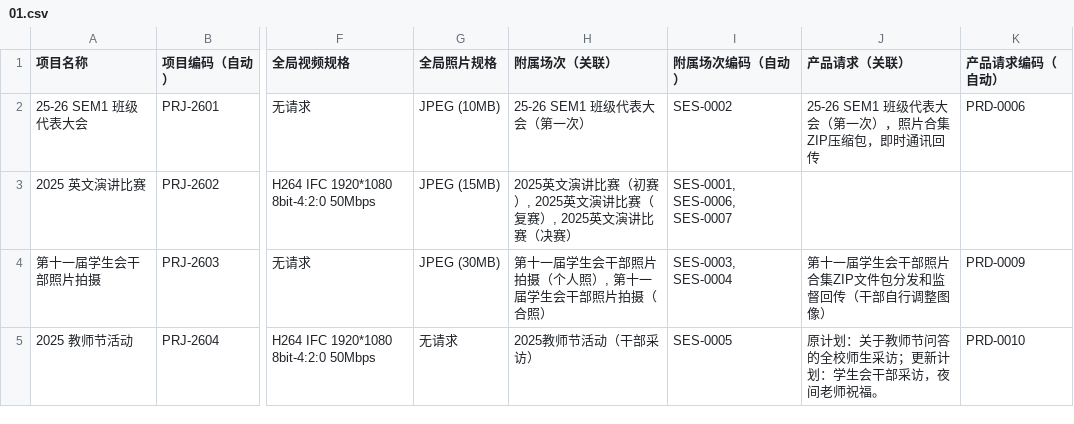
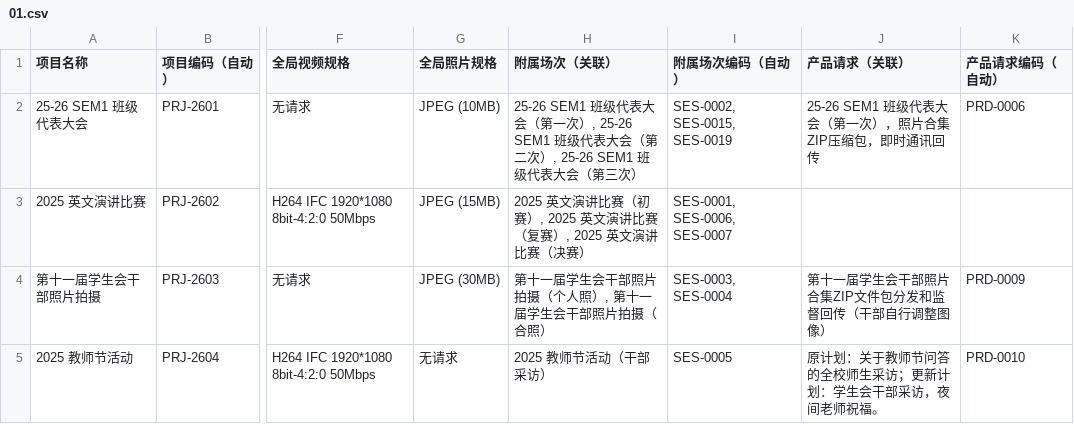
Before and after one commit to KCIS-KSVG/Data, a CSV file: progress/01.csv, drawn as a sheet; only a part is shown, gaps mark what is left out; the diff covers the shown part only; the diff names each change by its address in the sheet, - before the commit and + after, or states it on an @@ line.

```diff
--- a/progress/01.csv
+++ b/progress/01.csv
-H2 (附属场次（关联）): …第一次）
+H2 (附属场次（关联）): …第一次）, 25-26 SEM1 班级代表大会（第二次）, 25-26 SEM1 班级代表大会（第三次）
-I2 (附属场次编码（自动）): SES-0002
+I2 (附属场次编码（自动）): SES-0002, SES-0015, SES-0019
-H3 (附属场次（关联）): …（决赛）
+H3 (附属场次（关联）): …（决赛）
-H5 (附属场次（关联）): 2025教师节活动（干部采访）
+H5 (附属场次（关联）): 2025 教师节活动（干部采访）
```
Also changed, not shown: 2 added rows and 10 edited cells elsewhere in this file, progress/02.csv, progress/03.csv, 4 other files.
